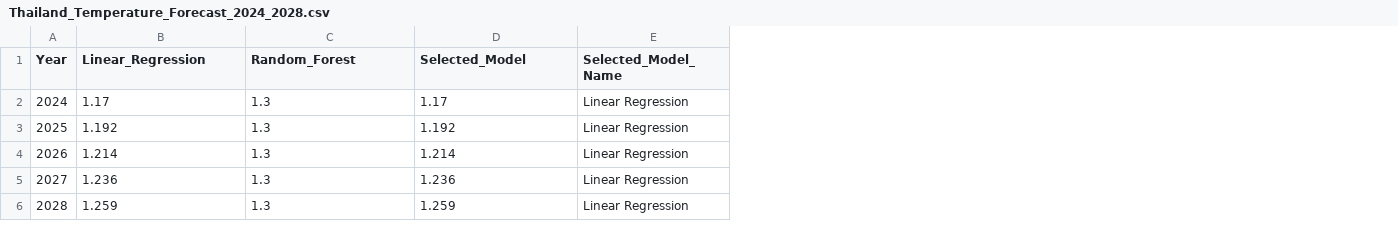
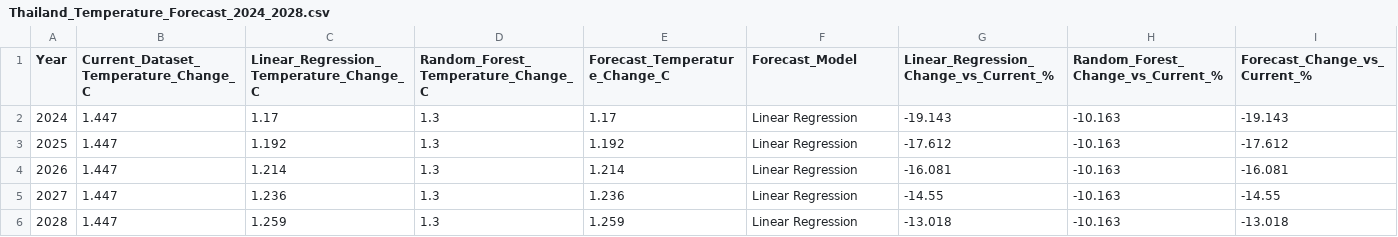
Before and after one commit to MiRuTo659/CPE4310_project, a CSV file: Thailand_Temperature_Forecast_2024_2028.csv, drawn as a sheet; addresses are those after the commit; the diff names each change by its address in the sheet, - before the commit and + after, or states it on an @@ line.

```diff
--- a/Thailand_Temperature_Forecast_2024_2028.csv
+++ b/Thailand_Temperature_Forecast_2024_2028.csv
+column B, rows 1-6: Current_Dataset_Temperature_Change_C | 1.447 | 1.447 | 1.447 | 1.447 | 1.447
+column G, rows 1-6: Linear_Regression_Change_vs_Current_% | -19.143 | -17.612 | -16.081 | -14.55 | -13.018
+column H, rows 1-6: Random_Forest_Change_vs_Current_% | -10.163 | -10.163 | -10.163 | -10.163 | -10.163
+column I (Forecast_Change_vs_Current_%), rows 2-6: -19.143 | -17.612 | -16.081 | -14.55 | -13.018
-C1: Linear_Regression
+C1: Linear_Regression_Temperature_Change_C
-D1: Random_Forest
+D1: Random_Forest_Temperature_Change_C
-E1: Selected_Model
+E1: Forecast_Temperature_Change_C
-F1: Selected_Model_Name
+F1: Forecast_Model
```
Also changed, not shown: 2 other files.
